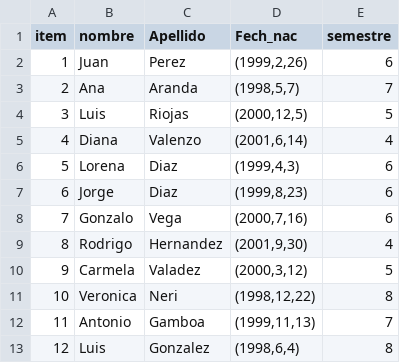
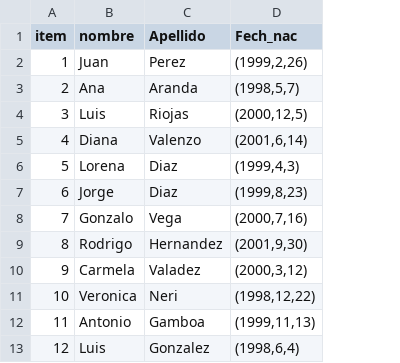
Before and after one commit to DCDPUAEM/DCDP, a CSV file: 01 Programación en Python/notebooks/sample_data/estudiantes.csv, drawn as a sheet; the diff names each change by its address in the sheet, - before the commit and + after, or states it on an @@ line.

Commit message:
Update estudiantes.csv

```diff
--- a/01 Programación en Python/notebooks/sample_data/estudiantes.csv
+++ b/01 Programación en Python/notebooks/sample_data/estudiantes.csv
-column E (semestre), rows 2-13: 6 | 7 | 5 | 4 | 6 | 6 | 6 | 4 | 5 | 8 | 7 | 8
```
